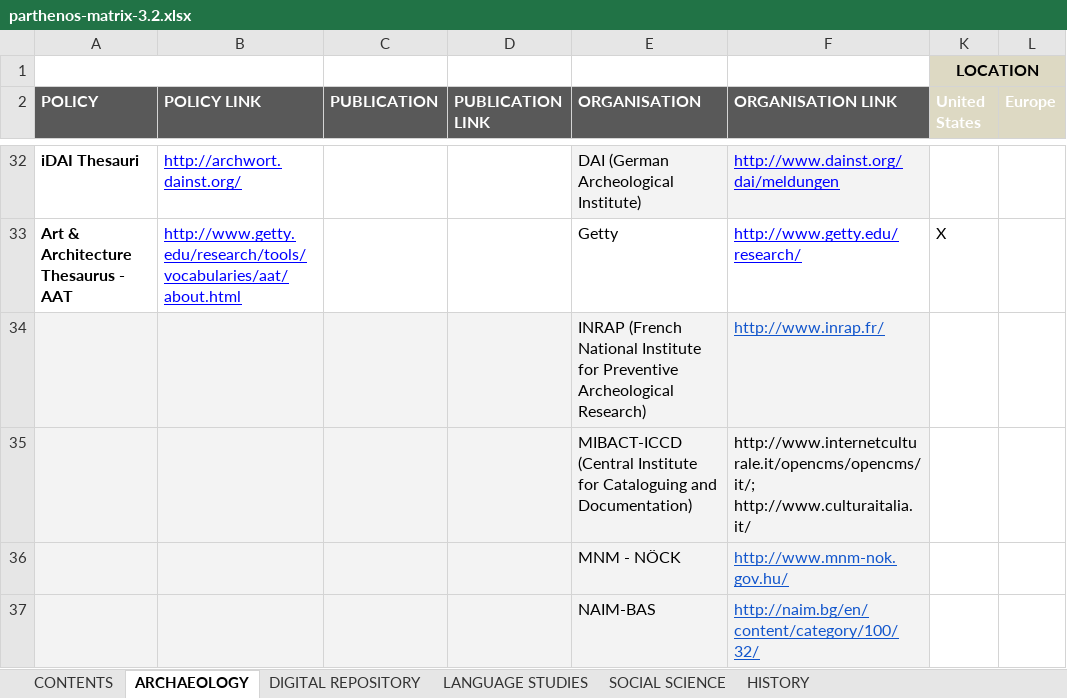
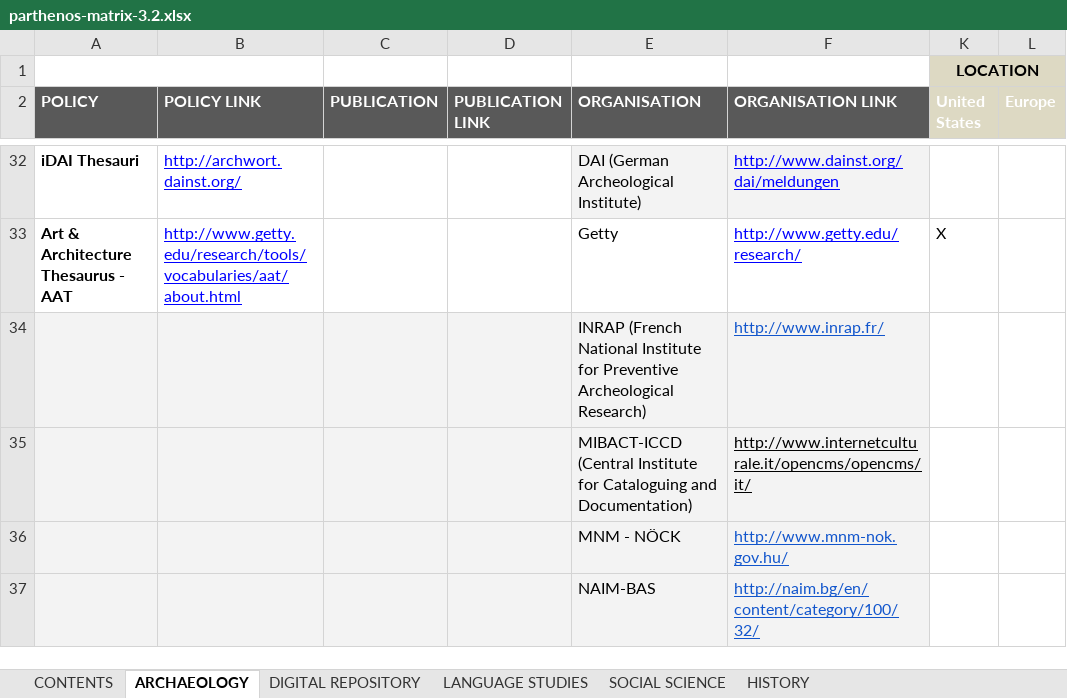
Before and after one commit to DANS-KNAW/parthenos-widget, an Excel workbook: data/parthenos-matrix-3.2.xlsx, sheet ARCHAEOLOGY, drawn as a sheet; only a part is shown, gaps mark what is left out; values as stored, in another font and other column widths than the file's, no borders; charts and pictures and table styles not drawn; the diff names each change by its address in the sheet, - before the commit and + after, or states it on an @@ line.

```diff
--- a/data/parthenos-matrix-3.2.xlsx (sheet ARCHAEOLOGY)
+++ b/data/parthenos-matrix-3.2.xlsx (sheet ARCHAEOLOGY)
-F35 (ORGANISATION LINK): http://www.internetculturale.it/opencms/opencms/it/; http://www.culturaitalia.it/
+F35 (ORGANISATION LINK): http://www.internetculturale.it/opencms/opencms/it/
-F35 underline: off
+F35 underline: on
```
Also changed, not shown: sheet CONTENTS, other sheet tabs, charts or pictures.
